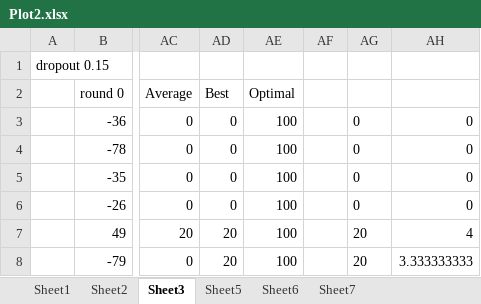
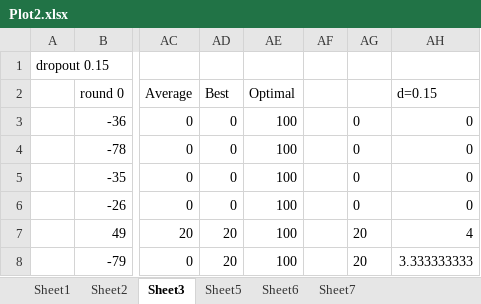
Before and after one commit to EssexUniversityMCTS/gvgai-screen-capture, an Excel workbook: plot/Escape/level0/Plot2.xlsx, sheet Sheet3, drawn as a sheet; only a part is shown, gaps mark what is left out; values as stored, in another font and other column widths than the file's, no borders; charts and pictures not drawn; the diff names each change by its address in the sheet, - before the commit and + after, or states it on an @@ line.

```diff
--- a/plot/Escape/level0/Plot2.xlsx (sheet Sheet3)
+++ b/plot/Escape/level0/Plot2.xlsx (sheet Sheet3)
-AH2: (empty)
+AH2: d=0.15
```
Also changed, not shown: sheet Sheet6, sheet Sheet7, sheet Sheet1, sheet Sheet2, charts or pictures, plot/Escape/level0/Plot3.xlsx, plot/Escape/level0/Rand.xlsx, 7 other files.
